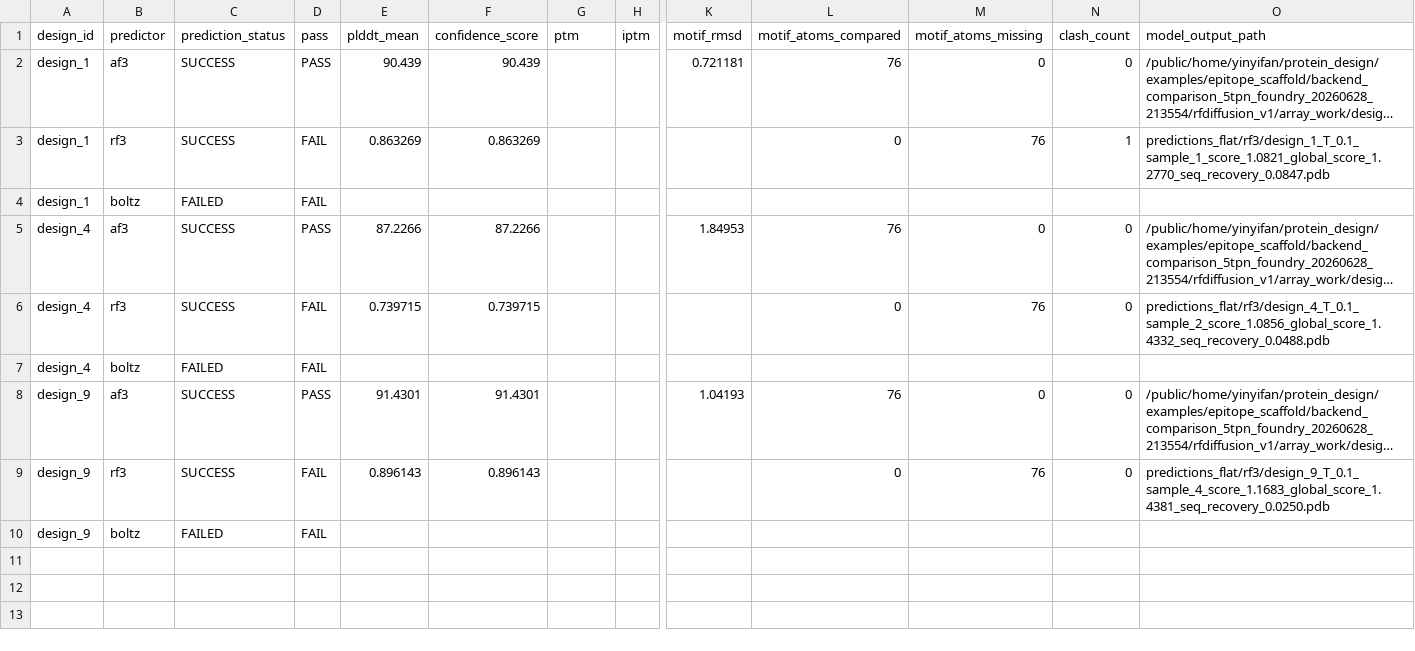
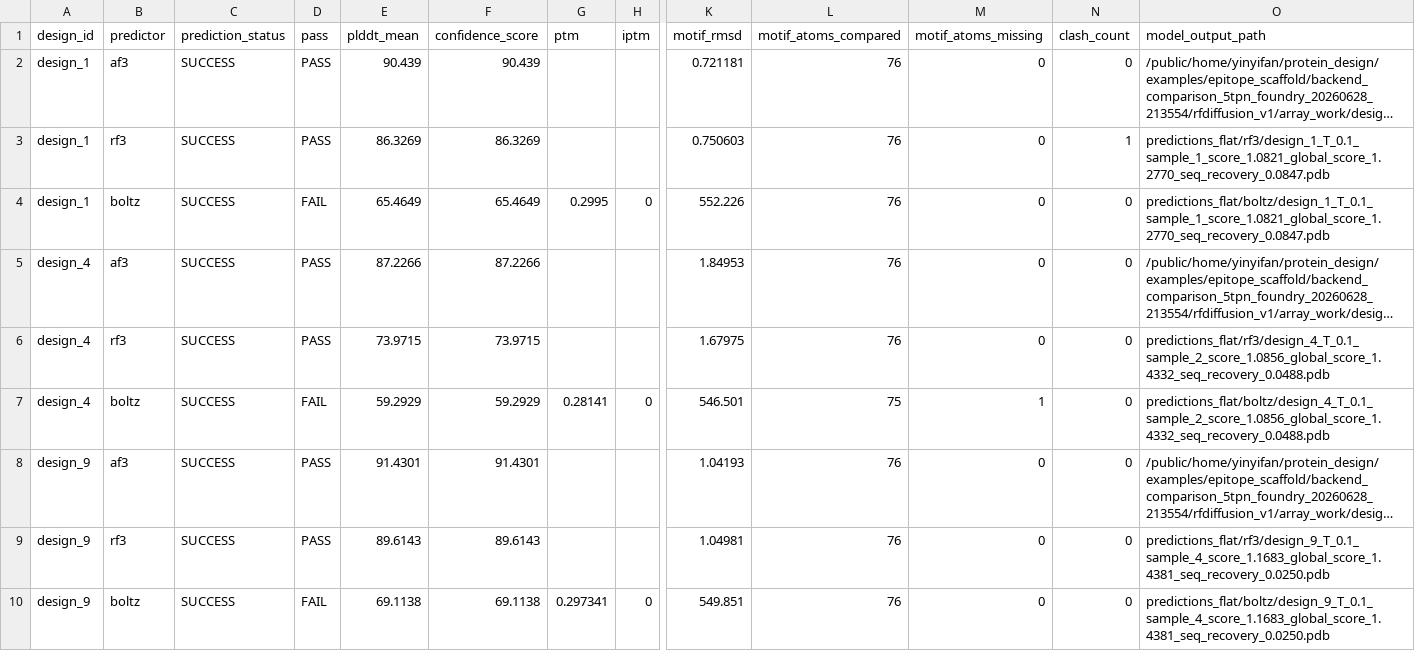
Before and after one commit to uugxm/protein_design, a CSV file: examples/epitope_scaffold/cross_model_prediction_top3_5tpn_20260628/reports/consensus_summary.csv, drawn as a sheet; only a part is shown, gaps mark what is left out; long unchanged cells end in …; removed rows and columns are numbered as before the commit, all else as after; rows hold the shown columns only; the diff names each change by its address in the sheet, - before the commit and + after, or states it on an @@ line.

```diff
--- a/examples/epitope_scaffold/cross_model_prediction_top3_5tpn_20260628/reports/consensus_summary.csv
+++ b/examples/epitope_scaffold/cross_model_prediction_top3_5tpn_20260628/reports/consensus_summary.csv
-D3 (pass): FAIL
+D3 (pass): PASS
-E3 (plddt_mean): 0.863269
+E3 (plddt_mean): 86.3269
-F3 (confidence_score): 0.863269
+F3 (confidence_score): 86.3269
-K3 (motif_rmsd): (empty)
+K3 (motif_rmsd): 0.750603
-L3 (motif_atoms_compared): 0
+L3 (motif_atoms_compared): 76
-M3 (motif_atoms_missing): 76
+M3 (motif_atoms_missing): 0
-row 4: design_1 | boltz | FAILED | FAIL
+row 4: design_1 | boltz | SUCCESS | FAIL | 65.4649 | 65.4649 | 0.2995 | 0 | 552.226 | 76 | 0 | 0 | predictions_flat/boltz/design_1_T_0.1_sample_1_score_1.0821_global_score_1.2770_seq_recovery_0.0847.pdb
-D6 (pass): FAIL
+D6 (pass): PASS
-E6 (plddt_mean): 0.739715
+E6 (plddt_mean): 73.9715
-F6 (confidence_score): 0.739715
+F6 (confidence_score): 73.9715
-K6 (motif_rmsd): (empty)
+K6 (motif_rmsd): 1.67975
-L6 (motif_atoms_compared): 0
+L6 (motif_atoms_compared): 76
-M6 (motif_atoms_missing): 76
+M6 (motif_atoms_missing): 0
-row 7: design_4 | boltz | FAILED | FAIL
+row 7: design_4 | boltz | SUCCESS | FAIL | 59.2929 | 59.2929 | 0.28141 | 0 | 546.501 | 75 | 1 | 0 | predictions_flat/boltz/design_4_T_0.1_sample_2_score_1.0856_global_score_1.4332_seq_recovery_0.0488.pdb
-D9 (pass): FAIL
+D9 (pass): PASS
-E9 (plddt_mean): 0.896143
+E9 (plddt_mean): 89.6143
-F9 (confidence_score): 0.896143
+F9 (confidence_score): 89.6143
-K9 (motif_rmsd): (empty)
+K9 (motif_rmsd): 1.04981
-L9 (motif_atoms_compared): 0
+L9 (motif_atoms_compared): 76
-M9 (motif_atoms_missing): 76
+M9 (motif_atoms_missing): 0
-row 10: design_9 | boltz | FAILED | FAIL
+row 10: design_9 | boltz | SUCCESS | FAIL | 69.1138 | 69.1138 | 0.297341 | 0 | 549.851 | 76 | 0 | 0 | predictions_flat/boltz/design_9_T_0.1_sample_4_score_1.1683_global_score_1.4381_seq_recovery_0.0250.pdb
```
Also changed, not shown: examples/epitope_scaffold/cross_model_prediction_top3_5tpn_20260628/reports/boltz_filter_summary.csv, examples/epitope_scaffold/cross_model_prediction_top3_5tpn_20260628/reports/rf3_filter_summary.csv, 52 other files.
